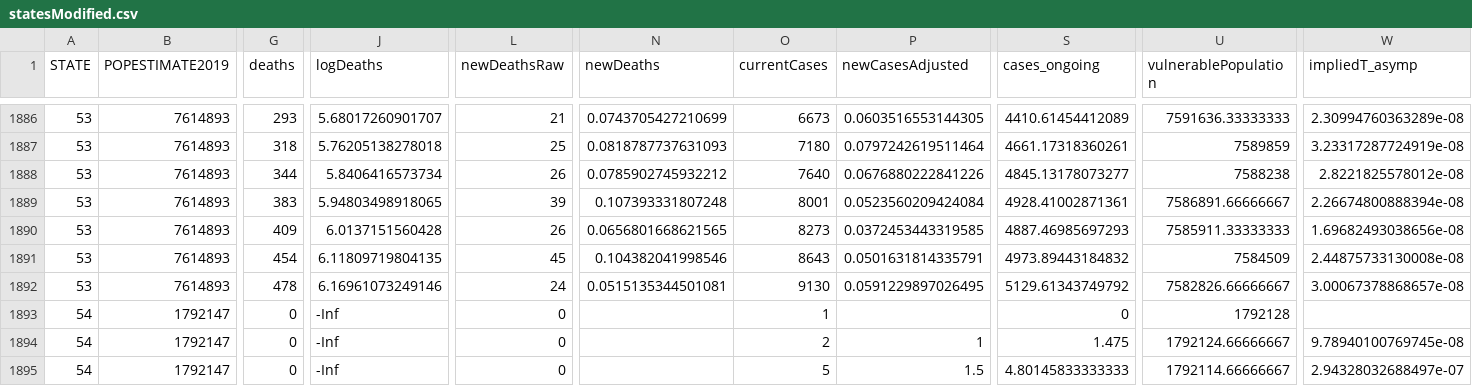
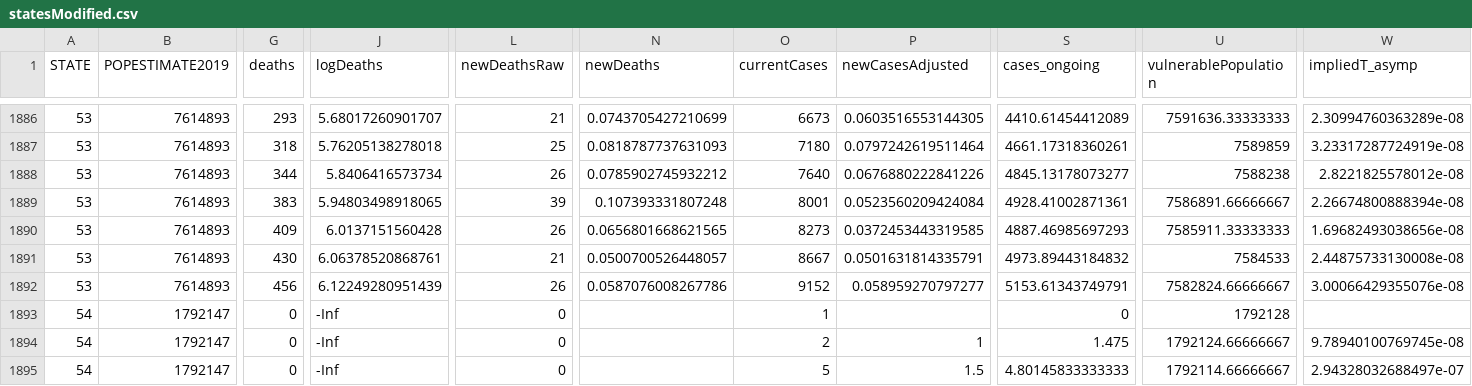
Before and after one commit to nfernandez-arias/covid-19-data, a CSV file: statesModified.csv, drawn as a sheet; only a part is shown, gaps mark what is left out; the diff names each change by its address in the sheet, - before the commit and + after, or states it on an @@ line.

```diff
--- a/statesModified.csv
+++ b/statesModified.csv
-G1891 (deaths): 454
+G1891 (deaths): 430
-J1891 (logDeaths): 6.11809719804135
+J1891 (logDeaths): 6.06378520868761
-L1891 (newDeathsRaw): 45
+L1891 (newDeathsRaw): 21
-N1891 (newDeaths): 0.104382041998546
+N1891 (newDeaths): 0.0500700526448057
-O1891 (currentCases): 8643
+O1891 (currentCases): 8667
-U1891 (vulnerablePopulation): 7584509
+U1891 (vulnerablePopulation): 7584533
-G1892 (deaths): 478
+G1892 (deaths): 456
-J1892 (logDeaths): 6.16961073249146
+J1892 (logDeaths): 6.12249280951439
-L1892 (newDeathsRaw): 24
+L1892 (newDeathsRaw): 26
-N1892 (newDeaths): 0.0515135344501081
+N1892 (newDeaths): 0.0587076008267786
-O1892 (currentCases): 9130
+O1892 (currentCases): 9152
-P1892 (newCasesAdjusted): 0.0591229897026495
+P1892 (newCasesAdjusted): 0.058959270797277
-S1892 (cases_ongoing): 5129.61343749792
+S1892 (cases_ongoing): 5153.61343749791
-U1892 (vulnerablePopulation): 7582826.66666667
+U1892 (vulnerablePopulation): 7582824.66666667
-W1892 (impliedT_asymp): 3.00067378868657e-08
+W1892 (impliedT_asymp): 3.00066429355076e-08
```
Also changed, not shown: 28 other files.
